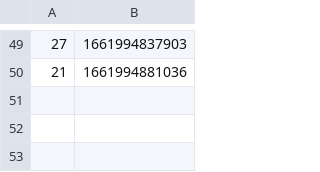
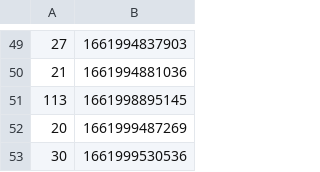
Before and after one commit to aaroncorona/GTA-Game, a CSV file: src/assets/scores/high_scores.csv, drawn as a sheet; only a part is shown, gaps mark what is left out.

```diff
--- a/src/assets/scores/high_scores.csv
+++ b/src/assets/scores/high_scores.csv
@@ -50 +50,4 @@
 21,1661994881036
+113,1661998895145
+20,1661999487269
+30,1661999530536
```
Also changed, not shown: 5 other files.
